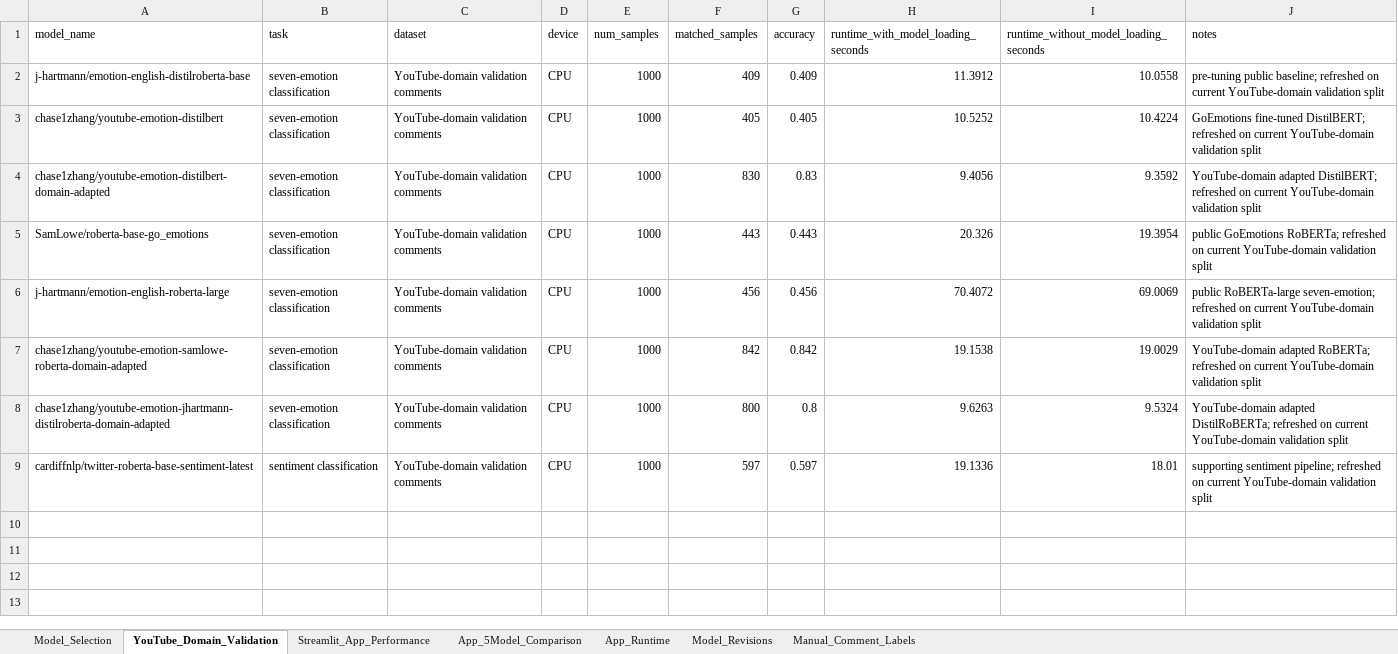
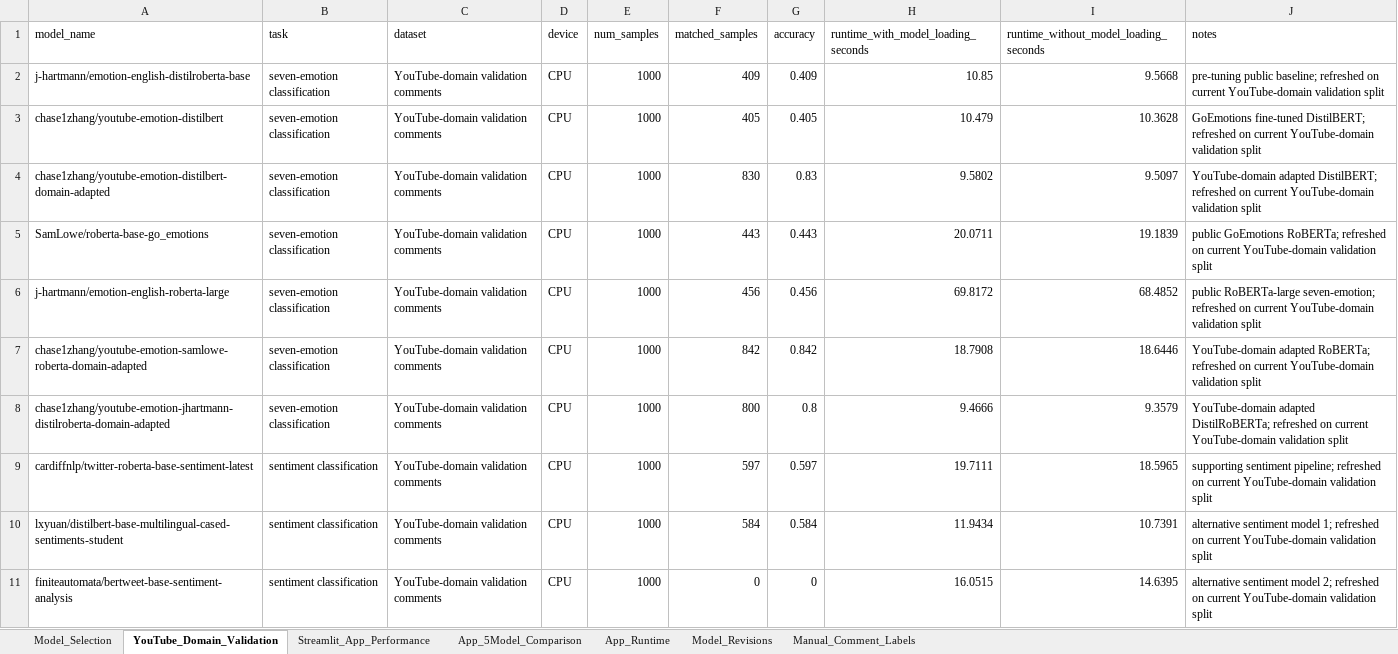
Before and after one commit to chasezhang1999/youtube-emotion-analyzer, an Excel workbook: experiments/Experimental_results.xlsx, sheet YouTube_Domain_Validation, drawn as a sheet; values as stored, in another font and other column widths than the file's, no borders; the diff names each change by its address in the sheet, - before the commit and + after, or states it on an @@ line.

```diff
--- a/experiments/Experimental_results.xlsx (sheet YouTube_Domain_Validation)
+++ b/experiments/Experimental_results.xlsx (sheet YouTube_Domain_Validation)
-H2: 11.3912
+H2: 10.85
-I2: 10.0558
+I2: 9.5668
-H3: 10.5252
+H3: 10.479
-I3: 10.4224
+I3: 10.3628
-H4: 9.4056
+H4: 9.5802
-I4: 9.3592
+I4: 9.5097
-H5: 20.326
+H5: 20.0711
-I5: 19.3954
+I5: 19.1839
-H6: 70.4072
+H6: 69.8172
-I6: 69.0069
+I6: 68.4852
-H7: 19.1538
+H7: 18.7908
-I7: 19.0029
+I7: 18.6446
-H8: 9.6263
+H8: 9.4666
-I8: 9.5324
+I8: 9.3579
-H9: 19.1336
+H9: 19.7111
-I9: 18.01
+I9: 18.5965
+row 10: lxyuan/distilbert-base-multilingual-cased-sentiments-student | sentiment classification | YouTube-domain validation comments | CPU | 1000 | 584 | 0.584 | 11.9434 | 10.7391 | alternative sentiment model 1; refreshed on current YouTube-domain validation split
+row 11: finiteautomata/bertweet-base-sentiment-analysis | sentiment classification | YouTube-domain validation comments | CPU | 1000 | 0 | 0 | 16.0515 | 14.6395 | alternative sentiment model 2; refreshed on current YouTube-domain validation split
```
Also changed, not shown: sheet App_5Model_Comparison, sheet Streamlit_App_Performance, sheet Model_Selection, sheet App_Runtime, sheet Manual_Comment_Labels, sheet Model_Revisions, experiments/Performance_result.xlsx, 23 other files.
